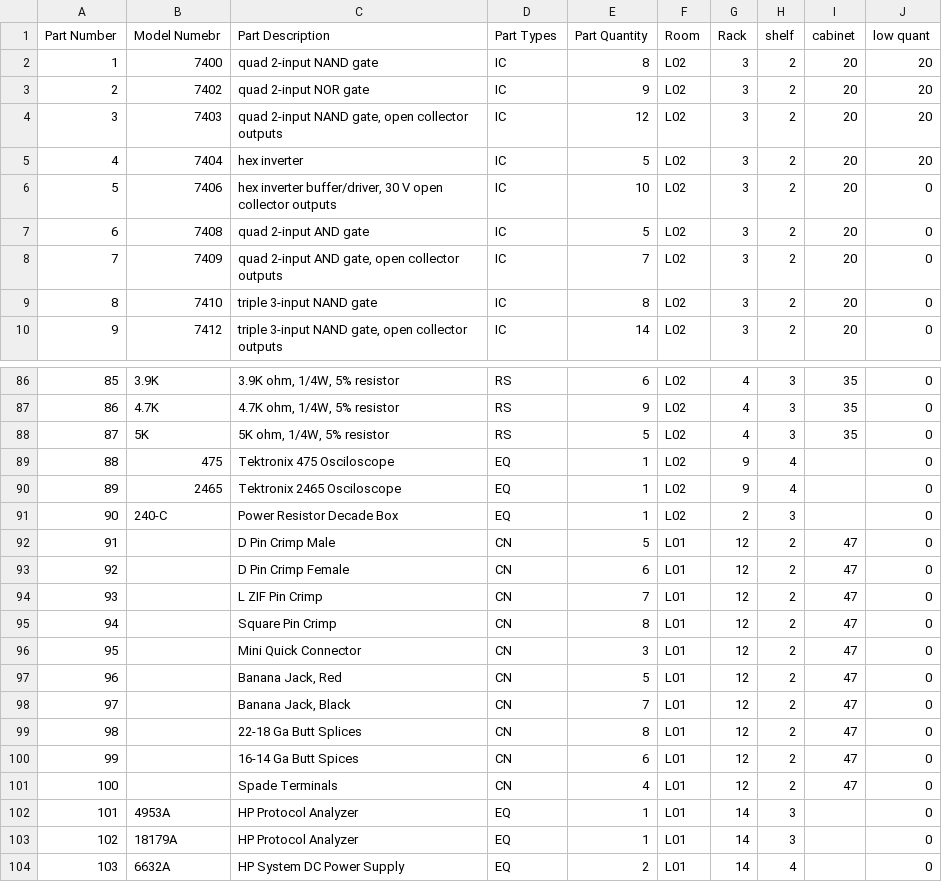
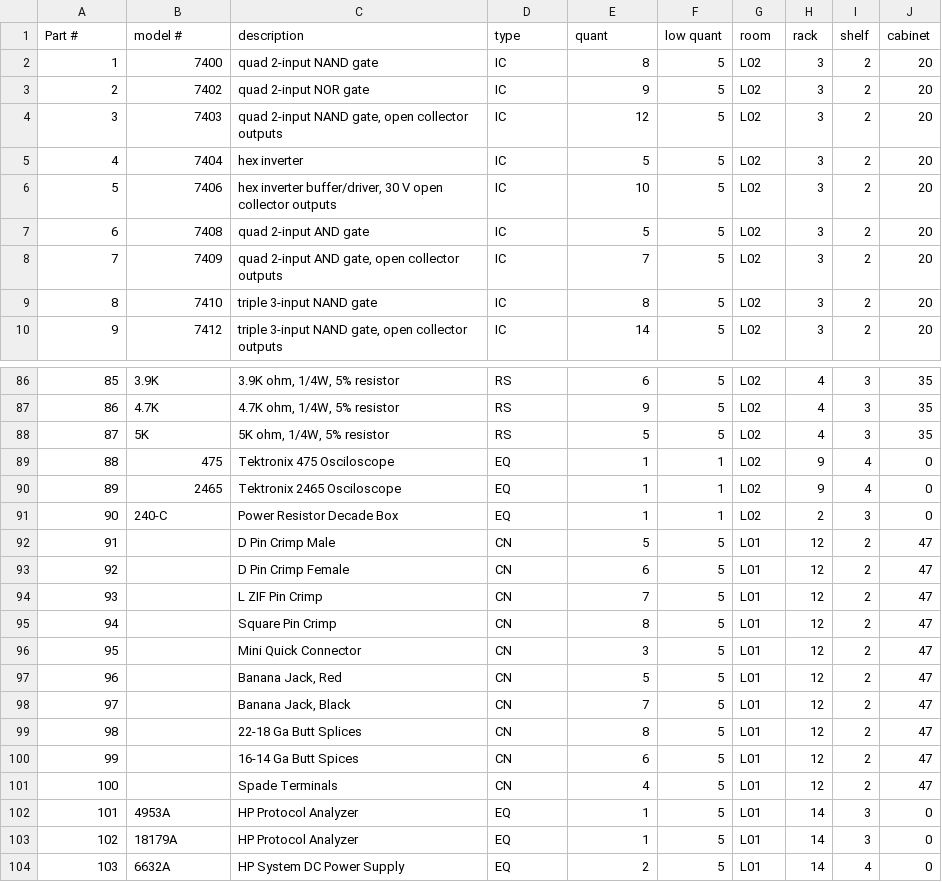
Before and after one commit to Milligan-Engineering/EENG-INVENTORY, a CSV file: EENG INVENTORY/mainInventoryData.csv, drawn as a sheet; only a part is shown, gaps mark what is left out; removed rows and columns are numbered as before the commit, all else as after; the diff names each change by its address in the sheet, - before the commit and + after, or states it on an @@ line.

```diff
--- a/EENG INVENTORY/mainInventoryData.csv
+++ b/EENG INVENTORY/mainInventoryData.csv
+column F, rows 2-10: all 5; rows 86-104: 5 | 5 | 5 | 1 | 1 | 1 | 5 | 5 | 5 | 5 | 5 | 5 | 5 | 5 | 5 | 5 | 5 | 5 | 5
-column J, rows 2-10: 20 | 20 | 20 | 20 | 0 | 0 | 0 | 0 | 0; rows 86-104: all 0
-row 1: Part Number | Model Numebr | Part Description | Part Types | Part Quantity | Room | Rack | shelf | cabinet | low quant
+row 1: Part # | model # | description | type | quant | low quant | room | rack | shelf | cabinet
-J89:J91: (empty)
+J89:J91: 0
-J102:J104: (empty)
+J102:J104: 0
```
Also changed, not shown: 3 other files.
